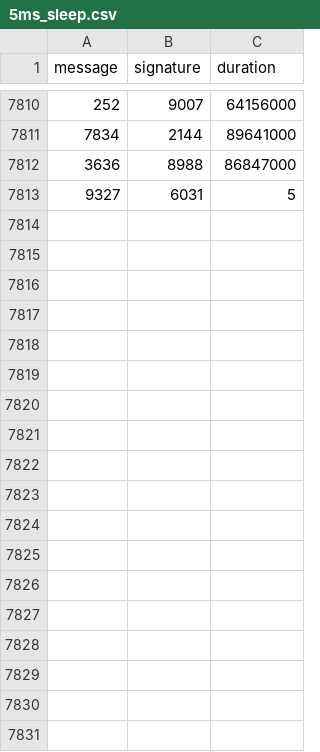
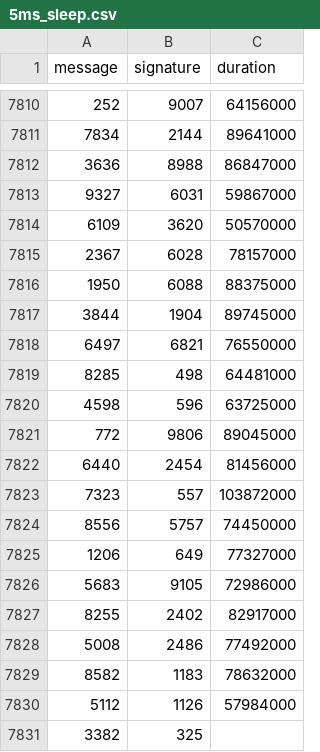
Before and after one commit to nicopupupu/QGIS_Package_Installer, a CSV file: 5ms_sleep.csv, drawn as a sheet; only a part is shown, gaps mark what is left out.

Commit message:
link correction

```diff
--- a/5ms_sleep.csv
+++ b/5ms_sleep.csv
@@ -7812,2 +7812,20 @@ message,signature,duration
 3636,8988,86847000
-9327,6031,5
+9327,6031,59867000
+6109,3620,50570000
+2367,6028,78157000
+1950,6088,88375000
+3844,1904,89745000
+6497,6821,76550000
+8285,498,64481000
+4598,596,63725000
+772,9806,89045000
+6440,2454,81456000
+7323,557,103872000
+8556,5757,74450000
+1206,649,77327000
+5683,9105,72986000
+8255,2402,82917000
+5008,2486,77492000
+8582,1183,78632000
+5112,1126,57984000
+3382,325
```
